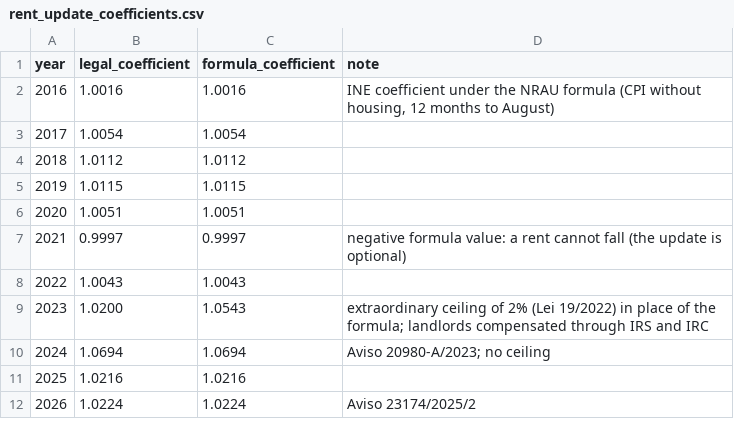
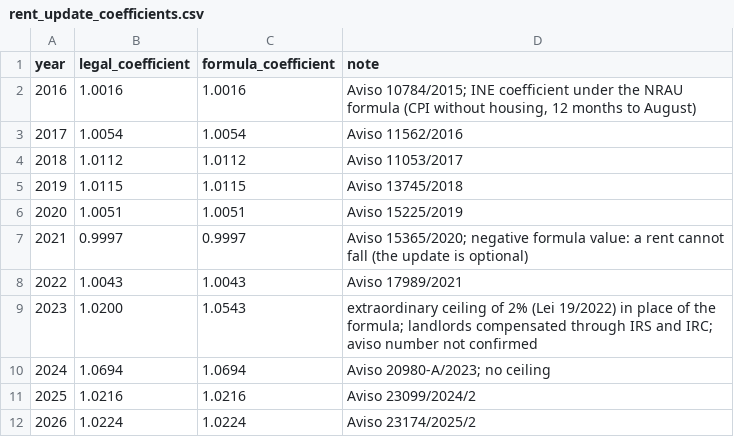
Before and after one commit to pmsmendes/portugal-housing-crisis, a CSV file: data/external/rent_update_coefficients.csv, drawn as a sheet.

Commit message:
Record aviso numbers for the rent update coefficients and note how they were checked

```diff
--- a/data/external/rent_update_coefficients.csv
+++ b/data/external/rent_update_coefficients.csv
@@ -1,12 +1,12 @@
 year,legal_coefficient,formula_coefficient,note
-2016,1.0016,1.0016,"INE coefficient under the NRAU formula (CPI without housing, 12 months to August)"
-2017,1.0054,1.0054,
-2018,1.0112,1.0112,
-2019,1.0115,1.0115,
-2020,1.0051,1.0051,
-2021,0.9997,0.9997,negative formula value: a rent cannot fall (the update is optional)
-2022,1.0043,1.0043,
-2023,1.0200,1.0543,extraordinary ceiling of 2% (Lei 19/2022) in place of the formula; landlords compensated through IRS and IRC
+2016,1.0016,1.0016,"Aviso 10784/2015; INE coefficient under the NRAU formula (CPI without housing, 12 months to August)"
+2017,1.0054,1.0054,Aviso 11562/2016
+2018,1.0112,1.0112,Aviso 11053/2017
+2019,1.0115,1.0115,Aviso 13745/2018
+2020,1.0051,1.0051,Aviso 15225/2019
+2021,0.9997,0.9997,Aviso 15365/2020; negative formula value: a rent cannot fall (the update is optional)
+2022,1.0043,1.0043,Aviso 17989/2021
+2023,1.0200,1.0543,"extraordinary ceiling of 2% (Lei 19/2022) in place of the formula; landlords compensated through IRS and IRC; aviso number not confirmed"
 2024,1.0694,1.0694,Aviso 20980-A/2023; no ceiling
-2025,1.0216,1.0216,
+2025,1.0216,1.0216,Aviso 23099/2024/2
 2026,1.0224,1.0224,Aviso 23174/2025/2
```
Also changed, not shown: 1 other file.
